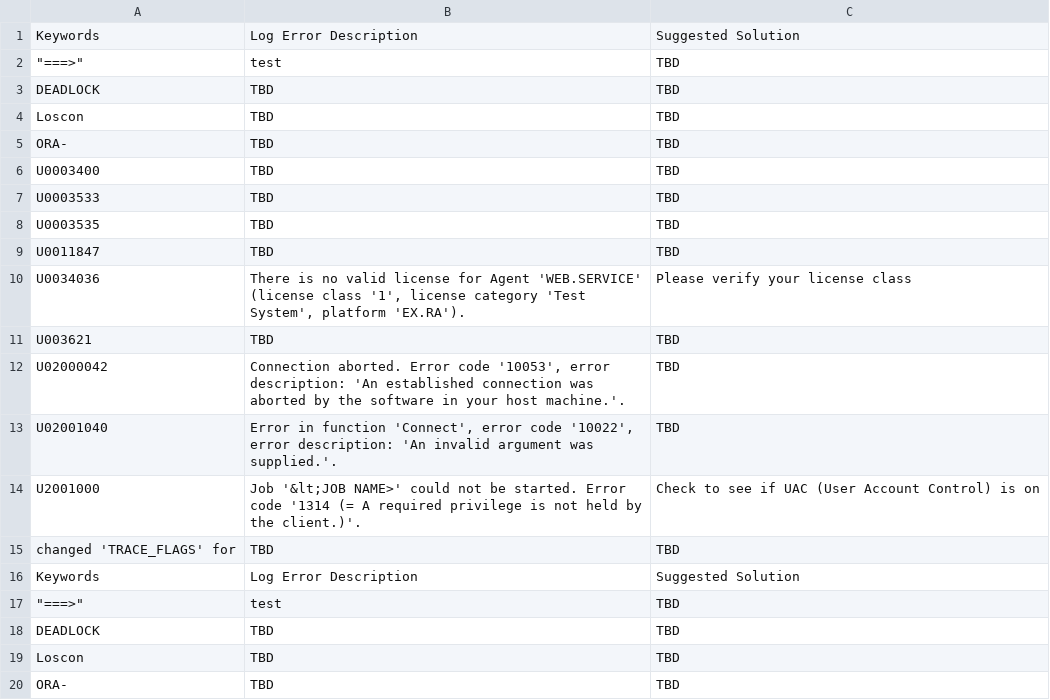
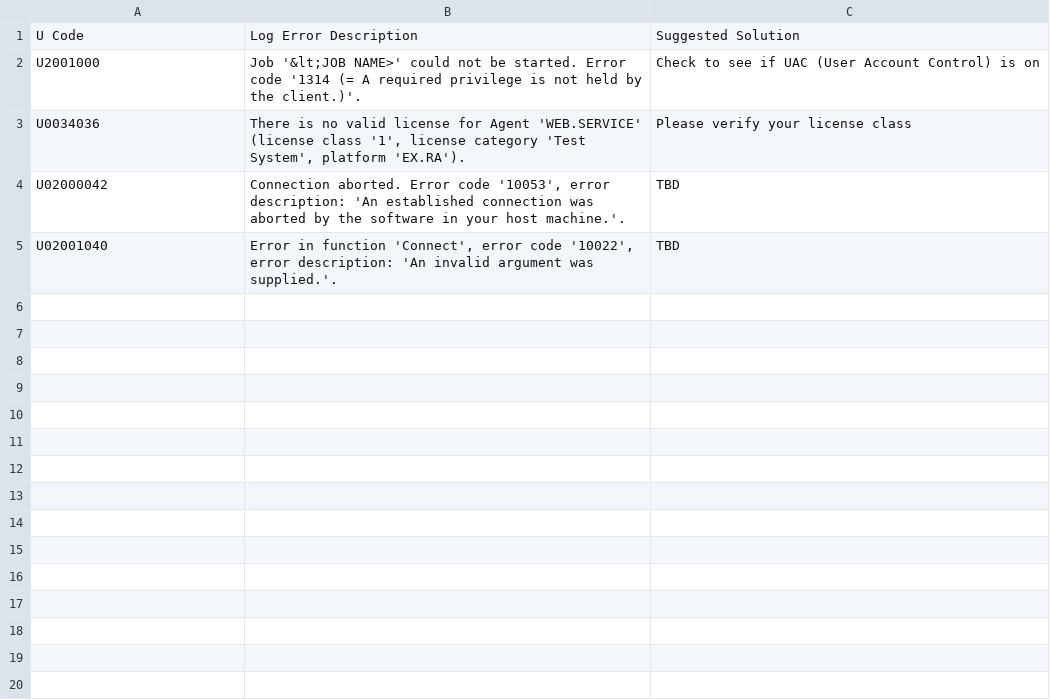
Before and after one commit to Automic-LogReader/LogReader, a CSV file: src/interfaceTest/resources/LogErrors_Suggestions.csv, drawn as a sheet; only a part is shown; the diff covers the shown part only.

```diff
--- a/src/interfaceTest/resources/LogErrors_Suggestions.csv
+++ b/src/interfaceTest/resources/LogErrors_Suggestions.csv
@@ -1,20 +1,5 @@
-Keywords,Log Error Description,Suggested Solution
-"""===>""",test,TBD,
-DEADLOCK,TBD,TBD
-Loscon,TBD,TBD
-ORA-,TBD,TBD
-U0003400,TBD,TBD
-U0003533,TBD,TBD
-U0003535,TBD,TBD
-U0011847,TBD,TBD
+U Code,Log Error Description,Suggested Solution
+U2001000,Job '&lt;JOB NAME>' could not be started. Error code '1314 (= A required privilege is not held by the client.)'.,Check to see if UAC (User Account Control) is on
 U0034036,"There is no valid license for Agent 'WEB.SERVICE' (license class '1', license category 'Test System', platform 'EX.RA').",Please verify your license class
-U003621,TBD,TBD
 U02000042,"Connection aborted. Error code '10053', error description: 'An established connection was aborted by the software in your host machine.'.",TBD
 U02001040,"Error in function 'Connect', error code '10022', error description: 'An invalid argument was supplied.'.",TBD
-U2001000,Job '&lt;JOB NAME>' could not be started. Error code '1314 (= A required privilege is not held by the client.)'.,Check to see if UAC (User Account Control) is on
-changed 'TRACE_FLAGS' for,TBD,TBD
-Keywords,Log Error Description,Suggested Solution
-"""===>""",test,TBD,
-DEADLOCK,TBD,TBD
-Loscon,TBD,TBD
-ORA-,TBD,TBD
```
Also changed, not shown: 10 removed rows elsewhere in this file, 19 other files.
